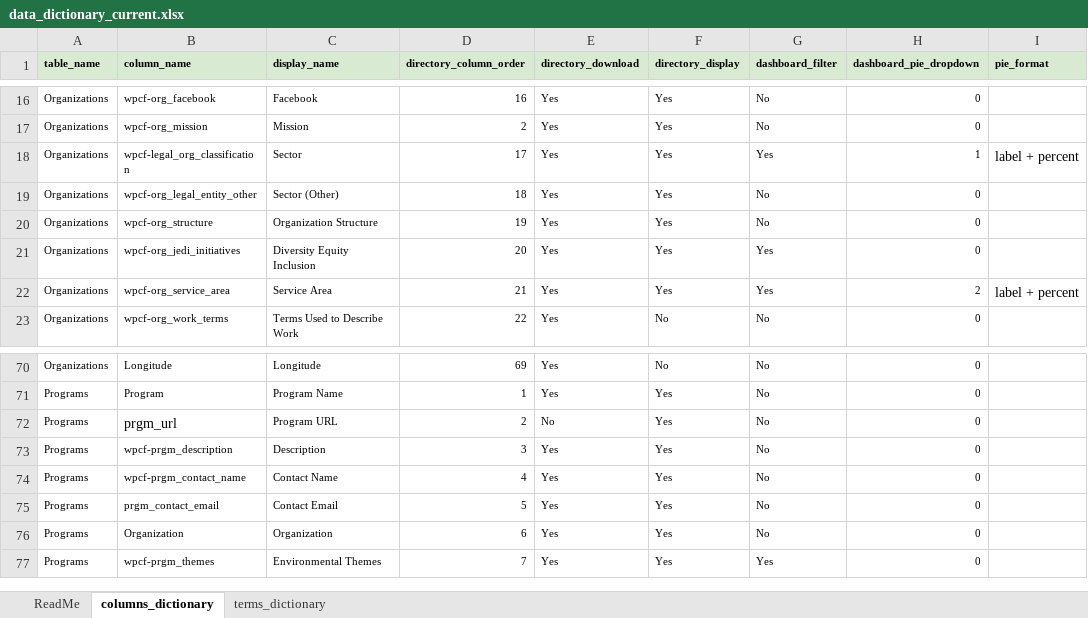
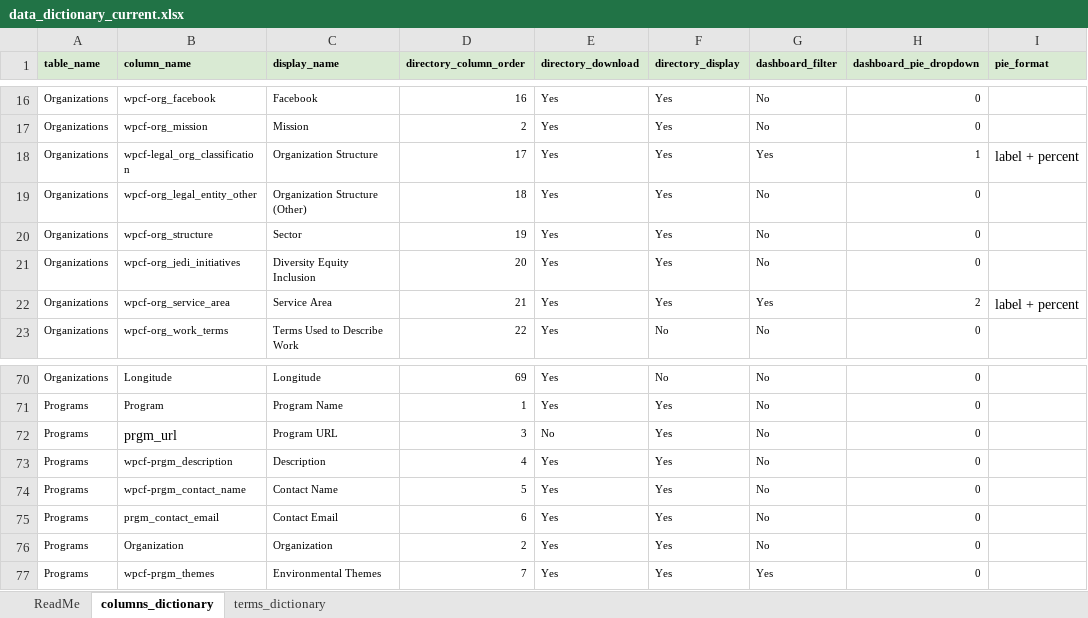
Before and after one commit to GenThrive/Virginia, an Excel workbook: data/data_dictionary_current.xlsx, sheet columns_dictionary, drawn as a sheet; only a part is shown, gaps mark what is left out; values as stored, in another font and other column widths than the file's, no borders; the diff names each change by its address in the sheet, - before the commit and + after, or states it on an @@ line.

Commit message:
added format changes

```diff
--- a/data/data_dictionary_current.xlsx (sheet columns_dictionary)
+++ b/data/data_dictionary_current.xlsx (sheet columns_dictionary)
-C18 (display_name): Sector
+C18 (display_name): Organization Structure
-C19 (display_name): Sector (Other)
+C19 (display_name): Organization Structure (Other)
-C20 (display_name): Organization Structure
+C20 (display_name): Sector
-G21 (dashboard_filter): Yes
+G21 (dashboard_filter): No
-D72 (directory_column_order): 2
+D72 (directory_column_order): 3
-D73 (directory_column_order): 3
+D73 (directory_column_order): 4
-D74 (directory_column_order): 4
+D74 (directory_column_order): 5
-D75 (directory_column_order): 5
+D75 (directory_column_order): 6
-D76 (directory_column_order): 6
+D76 (directory_column_order): 2
```
Also changed, not shown: 1 other file.
